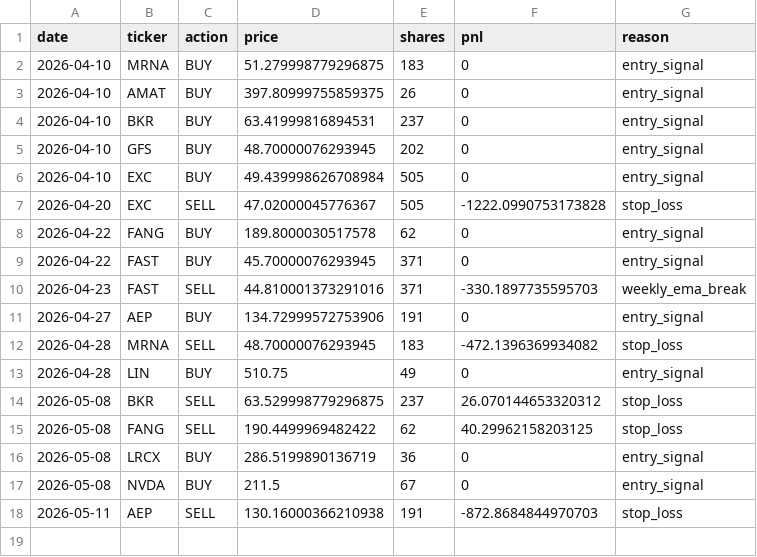
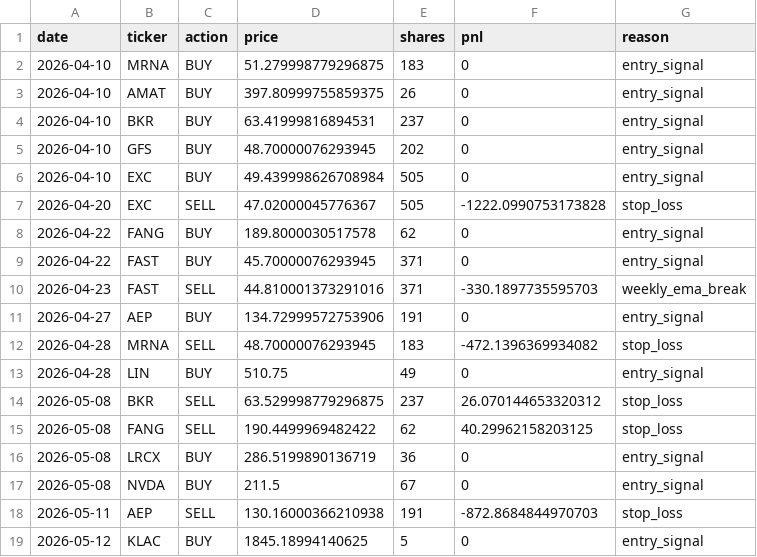
Before and after one commit to AakashMandyam/stock-scanner, a CSV file: trades.csv, drawn as a sheet; the diff names each change by its address in the sheet, - before the commit and + after, or states it on an @@ line.

```diff
--- a/trades.csv
+++ b/trades.csv
+row 19: 2026-05-12 | KLAC | BUY | 1845.18994140625 | 5 | 0 | entry_signal
```
Also changed, not shown: scan_log.csv, 2 other files.
